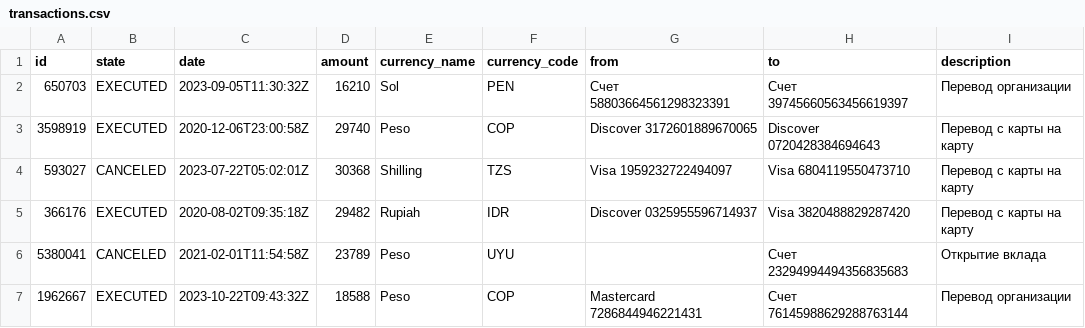
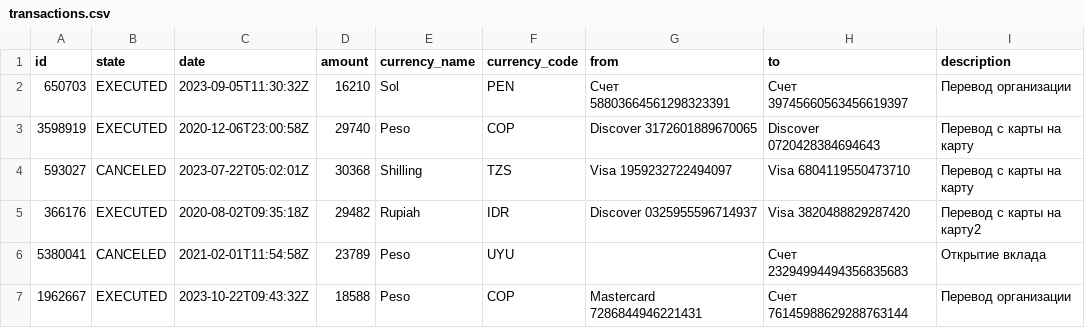
Before and after one commit to Kub-mi/SkyPro_Homework, a CSV file: data/transactions.csv, drawn as a sheet; only a part is shown.

```diff
--- a/data/transactions.csv
+++ b/data/transactions.csv
@@ -4,3 +4,3 @@ id;state;date;amount;currency_name;currency_code;from;to;description
 593027;CANCELED;2023-07-22T05:02:01Z;30368;Shilling;TZS;Visa 1959232722494097;Visa 6804119550473710;Перевод с карты на карту
-366176;EXECUTED;2020-08-02T09:35:18Z;29482;Rupiah;IDR;Discover 0325955596714937;Visa 3820488829287420;Перевод с карты на карту
+366176;EXECUTED;2020-08-02T09:35:18Z;29482;Rupiah;IDR;Discover 0325955596714937;Visa 3820488829287420;Перевод с карты на карту2
 5380041;CANCELED;2021-02-01T11:54:58Z;23789;Peso;UYU;;Счет 23294994494356835683;Открытие вклада
```
Also changed, not shown: 5 other files.
